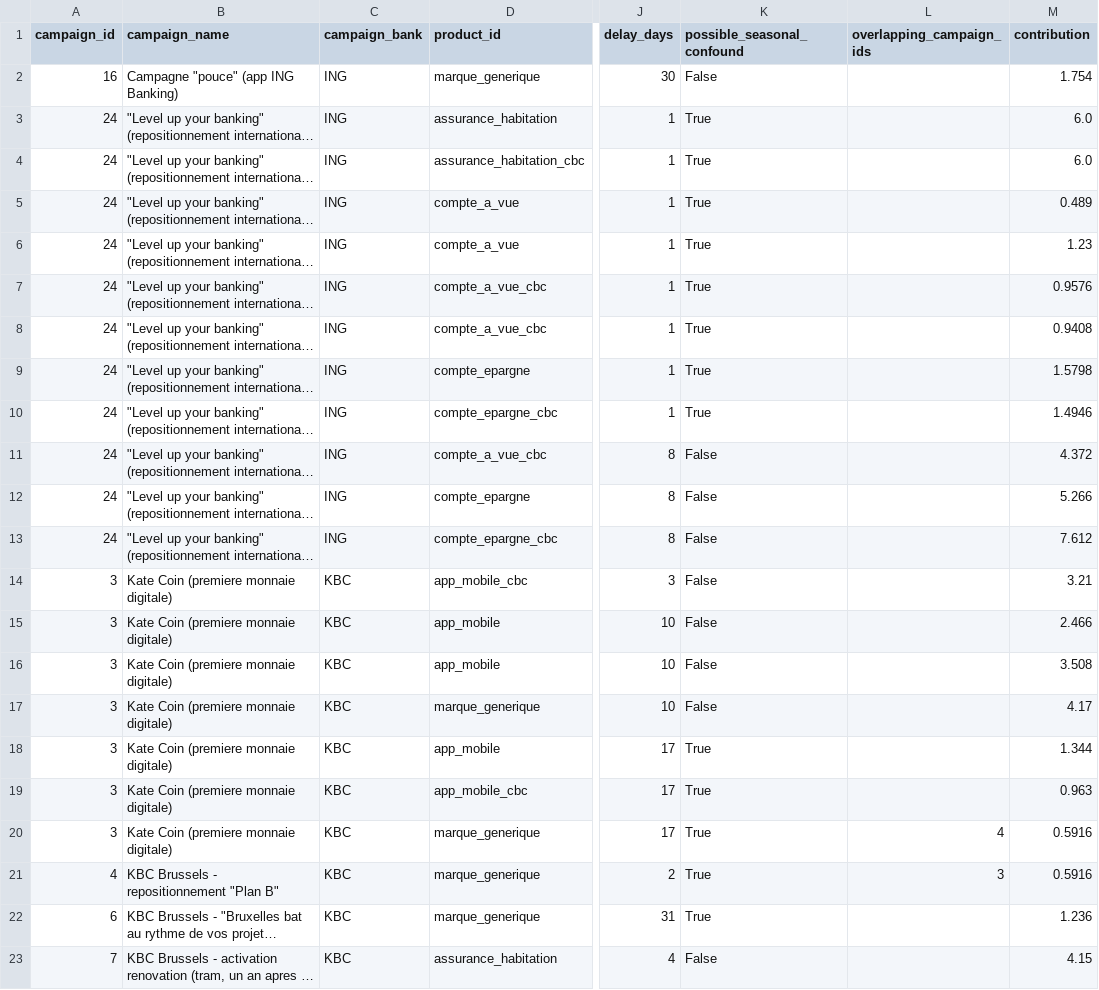
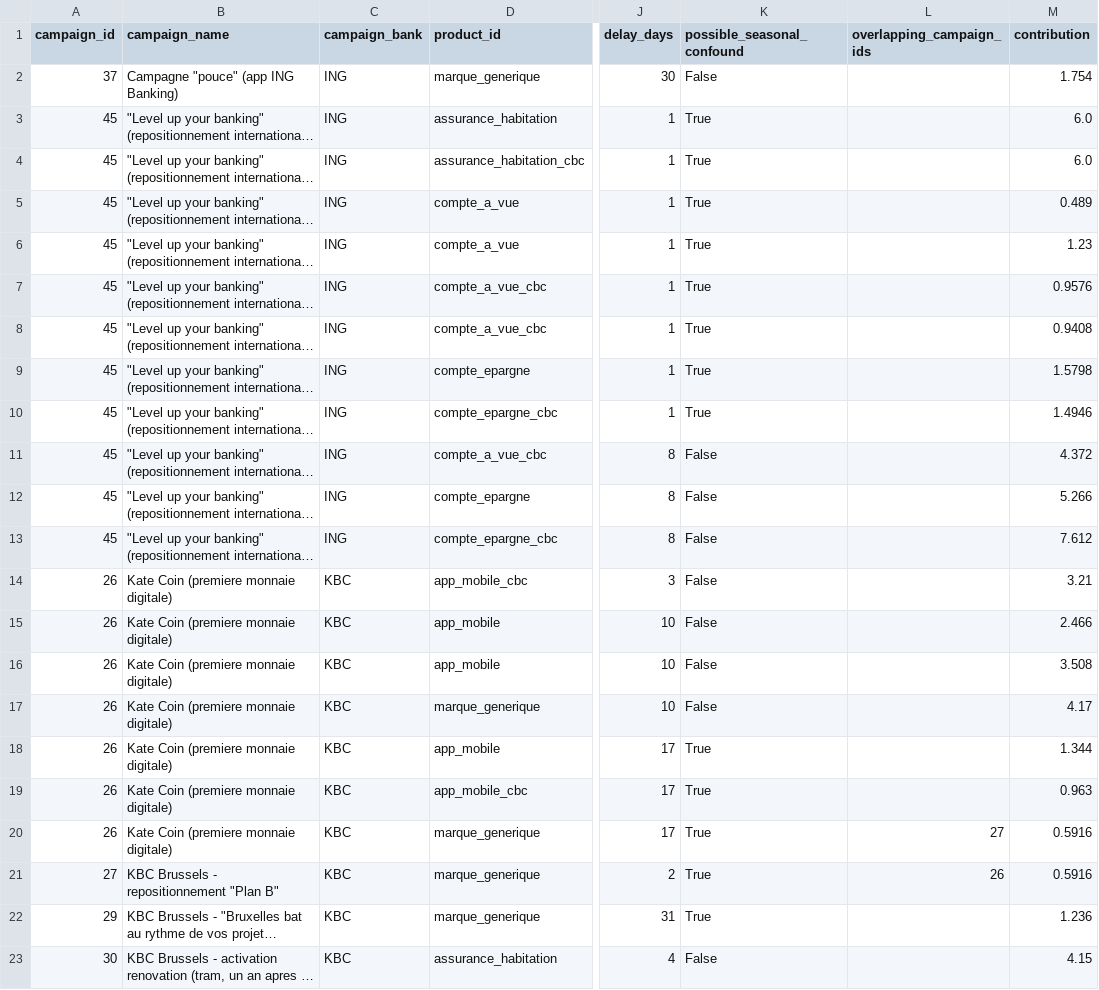
Before and after one commit to stepvda/ing-usecase, a CSV file: kbc-ing-benchmark/export/campaign_matches.csv, drawn as a sheet; only a part is shown, gaps mark what is left out; long unchanged cells end in …; the diff names each change by its address in the sheet, - before the commit and + after, or states it on an @@ line.

```diff
--- a/kbc-ing-benchmark/export/campaign_matches.csv
+++ b/kbc-ing-benchmark/export/campaign_matches.csv
-A2 (campaign_id): 16
+A2 (campaign_id): 37
-A3:A13 (campaign_id): 24
+A3:A13 (campaign_id): 45
-A14:A20 (campaign_id): 3
+A14:A20 (campaign_id): 26
-L20 (overlapping_campaign_ids): 4
+L20 (overlapping_campaign_ids): 27
-A21 (campaign_id): 4
+A21 (campaign_id): 27
-L21 (overlapping_campaign_ids): 3
+L21 (overlapping_campaign_ids): 26
-A22 (campaign_id): 6
+A22 (campaign_id): 29
-A23 (campaign_id): 7
+A23 (campaign_id): 30
```
Also changed, not shown: kbc-ing-benchmark/export/campaign_scorecards.csv, 6 other files.
